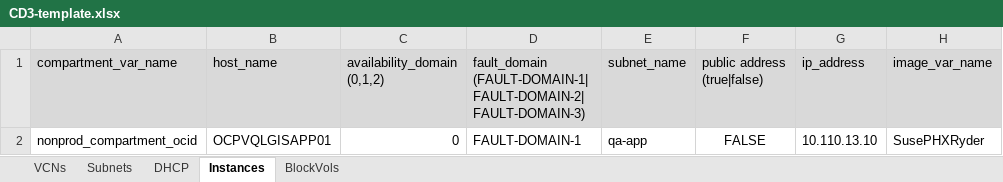
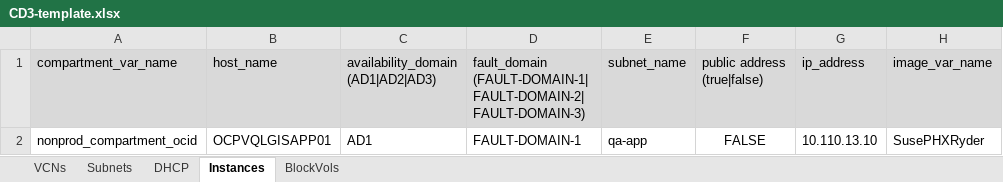
Before and after one commit to oracle-devrel/cd3-automation-toolkit, an Excel workbook: oci_tenancy/base_tf_creation_v3.0/example/CD3-template.xlsx, sheet Instances, drawn as a sheet; only a part is shown; values as stored, in another font and other column widths than the file's, no borders; ↵ is a line break in a cell; the diff names each change by its address in the sheet, - before the commit and + after, or states it on an @@ line.

```diff
--- a/oci_tenancy/base_tf_creation_v3.0/example/CD3-template.xlsx (sheet Instances)
+++ b/oci_tenancy/base_tf_creation_v3.0/example/CD3-template.xlsx (sheet Instances)
-C1: availability_domain ↵ (0,1,2)
+C1: availability_domain ↵ (AD1|AD2|AD3)
-C2: 0
+C2: AD1
```
Also changed, not shown: sheet Subnets, 1 other file.
